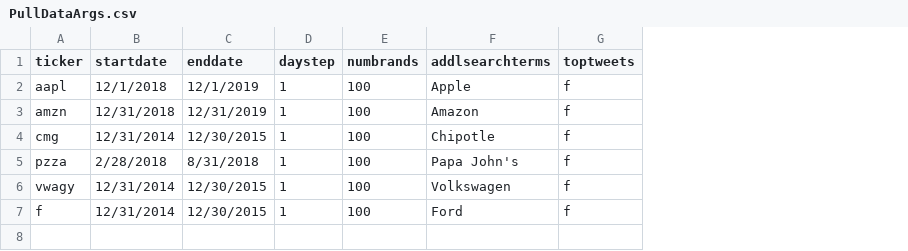
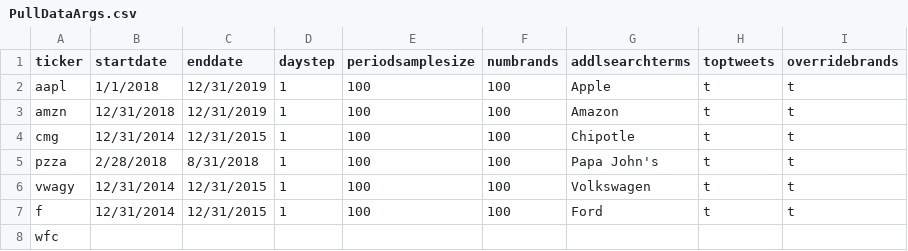
Before and after one commit to BRutan/SeminarProject, a CSV file: SeminarProject/PullDataArgs.csv, drawn as a sheet; addresses are those after the commit; the diff names each change by its address in the sheet, - before the commit and + after, or states it on an @@ line.

```diff
--- a/SeminarProject/PullDataArgs.csv
+++ b/SeminarProject/PullDataArgs.csv
+column E (periodsamplesize), rows 2-7: all 100
+column I (overridebrands), rows 2-7: all t
-B2 (startdate): 12/1/2018
+B2 (startdate): 1/1/2018
-C2 (enddate): 12/1/2019
+C2 (enddate): 12/31/2019
-H2:H7 (toptweets): f
+H2:H7 (toptweets): t
-C4 (enddate): 12/30/2015
+C4 (enddate): 12/31/2015
-C6:C7 (enddate): 12/30/2015
+C6:C7 (enddate): 12/31/2015
+row 8: wfc
```
Also changed, not shown: 15 other files.
